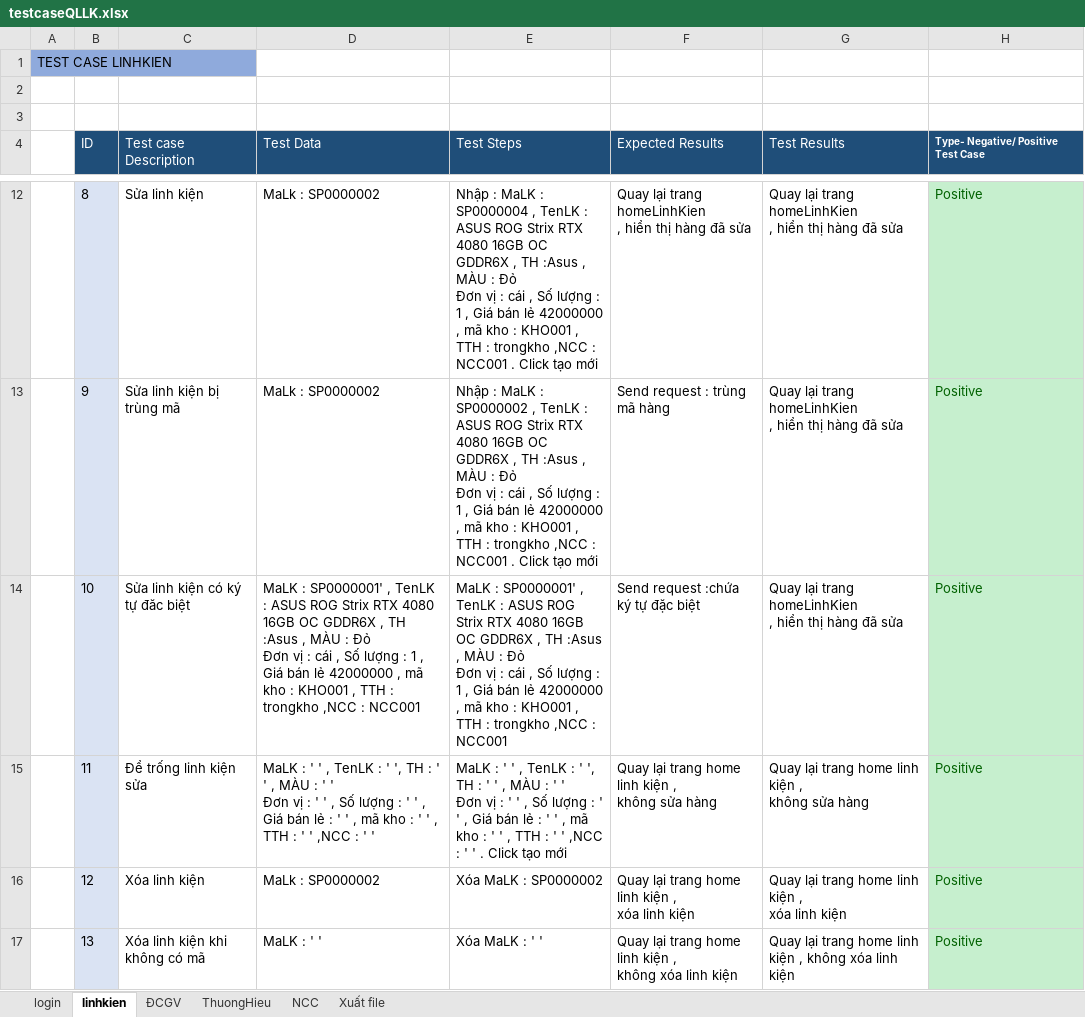
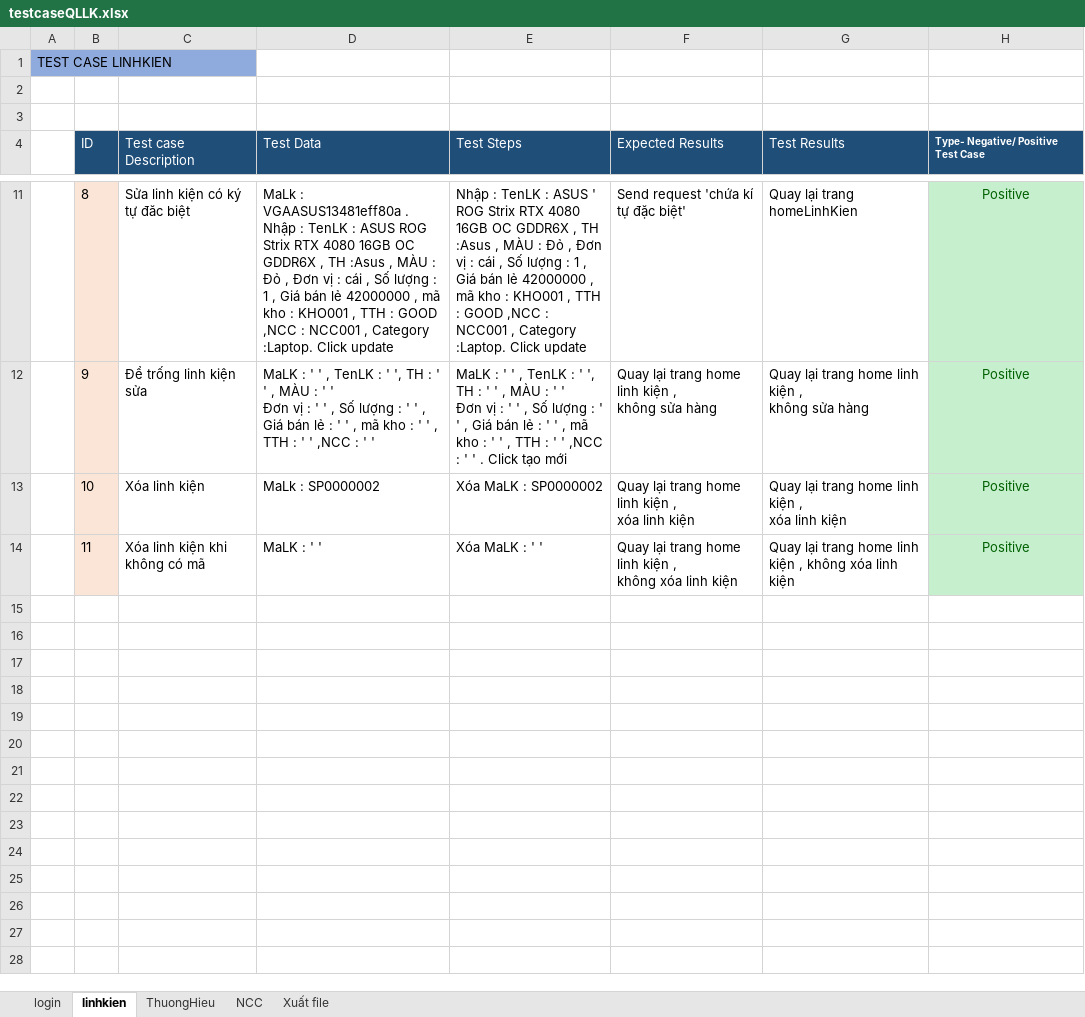
Before and after one commit to duyvo3001/quanlykho, an Excel workbook: testcaseQLLK.xlsx, sheet linhkien, drawn as a sheet; only a part is shown, gaps mark what is left out; values as stored, in another font and other column widths than the file's, no borders; removed rows and columns are numbered as before the commit, all else as after; ↵ is a line break in a cell; the diff covers the shown part only; the diff names each change by its address in the sheet, - before the commit and + after, or states it on an @@ line.

```diff
--- a/testcaseQLLK.xlsx (sheet linhkien)
+++ b/testcaseQLLK.xlsx (sheet linhkien)
-sheet tab: ĐCGV
-B11:B14 fill: #DAE3F3
+B11:B14 fill: #FBE5D6
-C11 (Test case Description): Sửa linh kiện
+C11 (Test case Description): Sửa linh kiện có ký tự đăc biệt
-D11 (Test Data): MaLk : SP0000002
+D11 (Test Data): MaLk : VGAASUS13481eff80a . Nhập : TenLK : ASUS ROG Strix RTX 4080 16GB OC GDDR6X , TH :Asus , MÀU : Đỏ , Đơn vị : cái , Số lượng : 1 , Giá bán lẻ 42000000 , mã kho : KHO001 , TTH : GOOD ,NCC : NCC001 , Category :Laptop. Click update
-E11 (Test Steps): Nhập : MaLK : SP0000004 , TenLK : ASUS ROG Strix RTX 4080 16GB OC GDDR6X , TH :Asus , MÀU : Đỏ ↵ Đơn vị : cái , Số lượng : 1 , Giá bán lẻ 42000000 , mã kho : KHO001 , TTH : trongkho ,NCC : NCC001 . Click tạo mới
+E11 (Test Steps): Nhập : TenLK : ASUS ' ROG Strix RTX 4080 16GB OC GDDR6X , TH :Asus , MÀU : Đỏ , Đơn vị : cái , Số lượng : 1 , Giá bán lẻ 42000000 , mã kho : KHO001 , TTH : GOOD ,NCC : NCC001 , Category :Laptop. Click update
-F11 (Expected Results): Quay lại trang homeLinhKien ↵ , hiển thị hàng đã sửa
+F11 (Expected Results): Send request 'chứa kí tự đặc biệt'
-G11 (Test Results): Quay lại trang homeLinhKien ↵ , hiển thị hàng đã sửa
+G11 (Test Results): Quay lại trang homeLinhKien
-H11:H14 alignment: left
+H11:H14 alignment: center
-C12 (Test case Description): Sửa linh kiện bị trùng mã
+C12 (Test case Description): Để trống linh kiện sửa
-D12 (Test Data): MaLk : SP0000002
+D12 (Test Data): MaLK : ' ' , TenLK : ' ', TH : ' ' , MÀU : ' ' ↵ Đơn vị : ' ' , Số lượng : ' ' , Giá bán lẻ : ' ' , mã kho : ' ' , TTH : ' ' ,NCC : ' '
-E12 (Test Steps): Nhập : MaLK : SP0000002 , TenLK : ASUS ROG Strix RTX 4080 16GB OC GDDR6X , TH :Asus , MÀU : Đỏ ↵ Đơn vị : cái , Số lượng : 1 , Giá bán lẻ 42000000 , mã kho : KHO001 , TTH : trongkho ,NCC : NCC001 . Click…
+E12 (Test Steps): MaLK : ' ' , TenLK : ' ', TH : ' ' , MÀU : ' ' ↵ Đơn vị : ' ' , Số lượng : ' ' , Giá bán lẻ : ' ' , mã kho : ' ' , TTH : ' ' ,NCC : ' ' . Click…
-F12 (Expected Results): Send request : trùng mã hàng
+F12 (Expected Results): Quay lại trang home linh kiện , ↵ không sửa hàng
-G12 (Test Results): …lại trang homeLinhKien ↵ , hiển thị hàng đã sửa
+G12 (Test Results): …lại trang home linh kiện , ↵ không sửa hàng
-C13 (Test case Description): Sửa linh kiện có ký tự đăc biệt
+C13 (Test case Description): Xóa linh kiện
-D13 (Test Data): MaLK : SP0000001' , TenLK : ASUS ROG Strix RTX 4080 16GB OC GDDR6X , TH :Asus , MÀU : Đỏ ↵ Đơn vị : cái , Số lượng : 1 , Giá bán lẻ 42000000 , mã kho : KHO001 , TTH : trongkho ,NCC : NCC001
+D13 (Test Data): MaLk : SP0000002
-E13 (Test Steps): MaLK : SP0000001' , TenLK : ASUS ROG Strix RTX 4080 16GB OC GDDR6X , TH :Asus , MÀU : Đỏ ↵ Đơn vị : cái , Số lượng : 1 , Giá bán lẻ 42000000 , mã kho : KHO001 , TTH : trongkho ,NCC : NCC001
+E13 (Test Steps): Xóa MaLK : SP0000002
-F13 (Expected Results): Send request :chứa ký tự đặc biệt
+F13 (Expected Results): Quay lại trang home linh kiện , ↵ xóa linh kiện
-G13 (Test Results): …lại trang homeLinhKien ↵ , hiển thị hàng đã sửa
+G13 (Test Results): …lại trang home linh kiện , ↵ xóa linh kiện
-C14 (Test case Description): Để trống linh kiện sửa
+C14 (Test case Description): Xóa linh kiện khi không có mã
-D14 (Test Data): …' ' , TenLK : ' ', TH : ' ' , MÀU : ' ' ↵ Đơn vị : ' ' , Số lượng : ' ' , Giá bán lẻ : ' ' , mã kho : ' ' , TTH : ' ' ,NCC : ' '
+D14 (Test Data): …' '
-E14 (Test Steps): MaLK : ' ' , TenLK : ' ', TH : ' ' , MÀU : ' ' ↵ Đơn vị : ' ' , Số lượng : ' ' , Giá bán lẻ : ' ' , mã kho : ' ' , TTH : ' ' ,NCC : ' ' . Click tạo mới
+E14 (Test Steps): Xóa MaLK : ' '
-F14 (Expected Results): …, ↵ không sửa hàng
+F14 (Expected Results): …, ↵ không xóa linh kiện
-G14 (Test Results): …, ↵ không sửa hàng
+G14 (Test Results): …, không xóa linh kiện
-row 16:  | 12 | Xóa linh kiện | MaLk : SP0000002 | Xóa MaLK : SP0000002 | Quay lại trang home linh kiện , ↵ xóa linh kiện | Quay lại trang home linh kiện , ↵ xóa linh kiện | Positive
-row 17:  | 13 | Xóa linh kiện khi không có mã | MaLK : ' ' | Xóa MaLK : ' ' | Quay lại trang home linh kiện , ↵ không xóa linh kiện | Quay lại trang home linh kiện , không xóa linh kiện | Positive
```
Also changed, not shown: 1 removed row, 29 edited cells and cell formats elsewhere in this sheet, sheet login, 1 other file.
